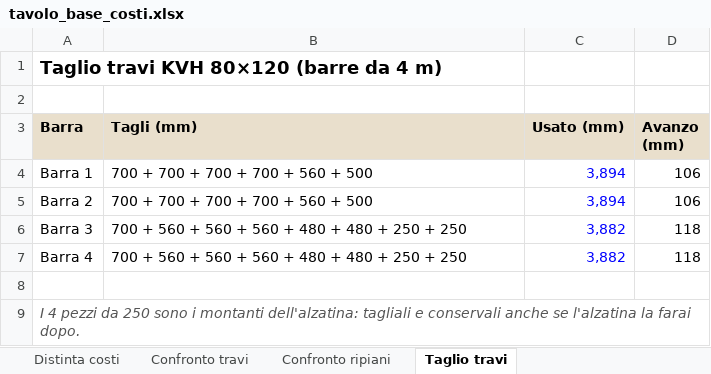
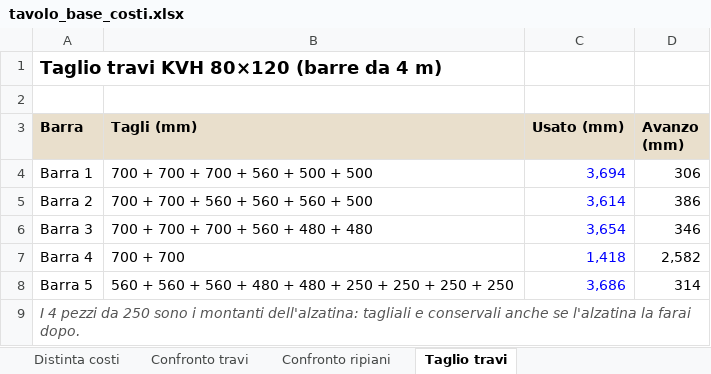
Before and after one commit to abettarini/workbench, an Excel workbook: moduli/1-tavolo-base/tavolo_base_costi.xlsx, sheet Taglio travi, drawn as a sheet; values as stored, in another font and other column widths than the file's, no borders; the diff names each change by its address in the sheet, - before the commit and + after, or states it on an @@ line.

```diff
--- a/moduli/1-tavolo-base/tavolo_base_costi.xlsx (sheet Taglio travi)
+++ b/moduli/1-tavolo-base/tavolo_base_costi.xlsx (sheet Taglio travi)
-B4 (Tagli (mm)): 700 + 700 + 700 + 700 + 560 + 500
+B4 (Tagli (mm)): 700 + 700 + 700 + 560 + 500 + 500
-C4 (Usato (mm)): 3,894
+C4 (Usato (mm)): 3,694
-D4 (Avanzo (mm)): 106
+D4 (Avanzo (mm)): 306
-B5 (Tagli (mm)): 700 + 700 + 700 + 700 + 560 + 500
+B5 (Tagli (mm)): 700 + 700 + 560 + 560 + 560 + 500
-C5 (Usato (mm)): 3,894
+C5 (Usato (mm)): 3,614
-D5 (Avanzo (mm)): 106
+D5 (Avanzo (mm)): 386
-B6 (Tagli (mm)): 700 + 560 + 560 + 560 + 480 + 480 + 250 + 250
+B6 (Tagli (mm)): 700 + 700 + 700 + 560 + 480 + 480
-C6 (Usato (mm)): 3,882
+C6 (Usato (mm)): 3,654
-D6 (Avanzo (mm)): 118
+D6 (Avanzo (mm)): 346
-B7 (Tagli (mm)): 700 + 560 + 560 + 560 + 480 + 480 + 250 + 250
+B7 (Tagli (mm)): 700 + 700
-C7 (Usato (mm)): 3,882
+C7 (Usato (mm)): 1,418
-D7 (Avanzo (mm)): 118
+D7 (Avanzo (mm)): 2,582
-row 8: (empty)
+row 8: Barra 5 | 560 + 560 + 560 + 480 + 480 + 250 + 250 + 250 + 250 | 3,686 | 314
```
Also changed, not shown: sheet Distinta costi, sheet Confronto travi, moduli/2-cassettiera/cassettiera_costi.xlsx, moduli/3-alzatina/alzatina_costi.xlsx, 28 other files.
